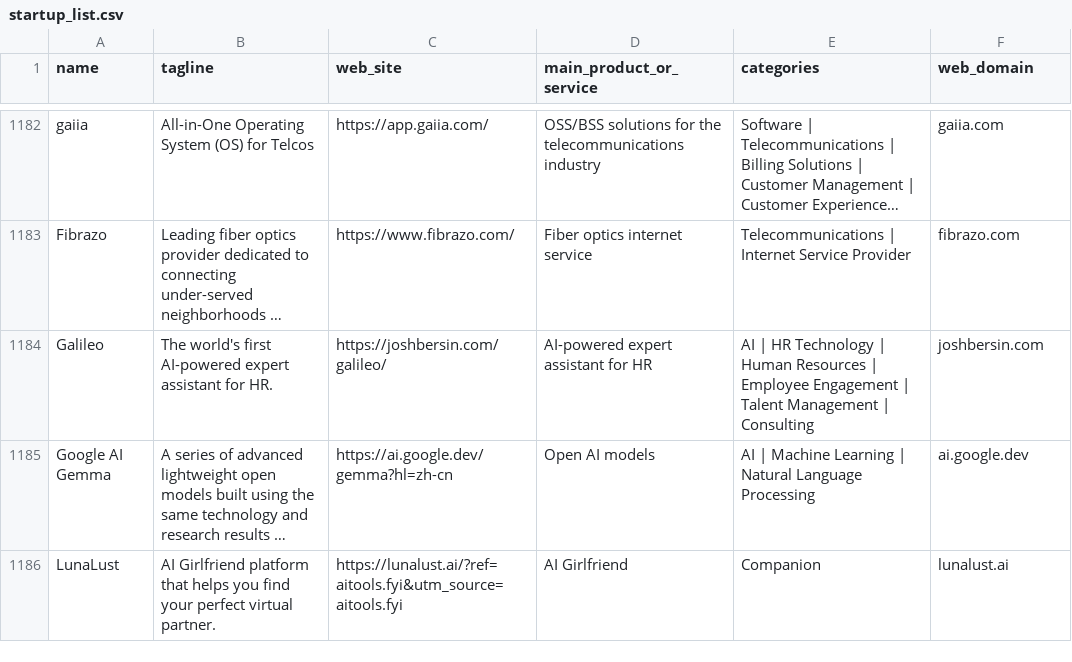
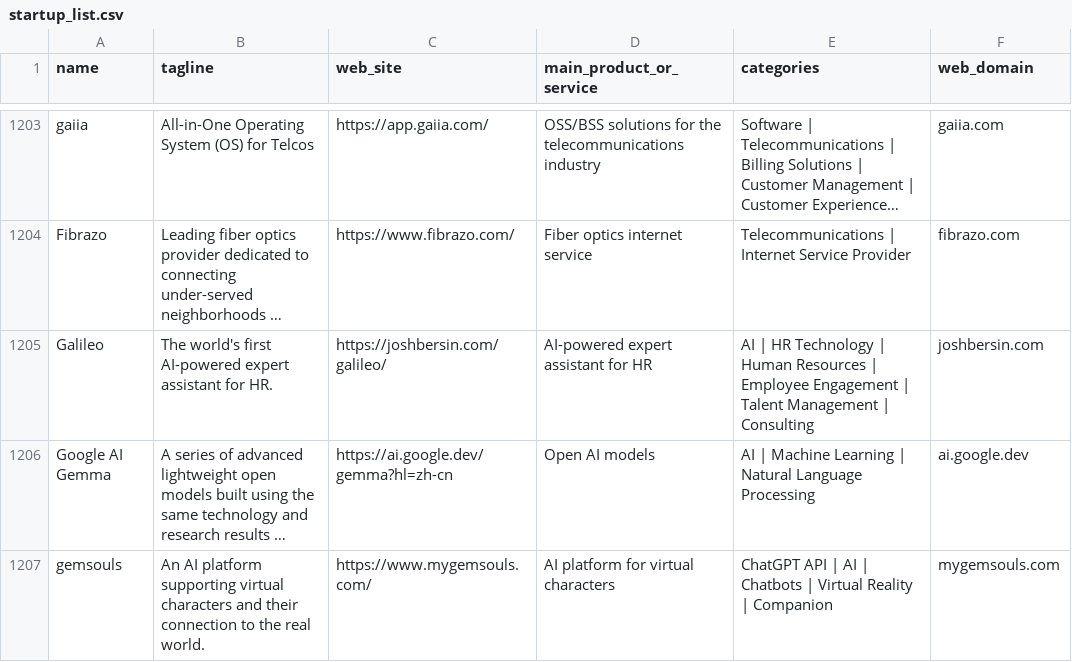
Before and after one commit to LinkTime-Corp/llm_agent_data, a CSV file: llm_gen_ai_startups/startup_list.csv, drawn as a sheet; only a part is shown, gaps mark what is left out; the shorter side is filled out with more unchanged rows; long unchanged cells end in …; the diff covers the shown part only; the diff names each change by its address in the sheet, - before the commit and + after, or states it on an @@ line.

```diff
--- a/llm_gen_ai_startups/startup_list.csv
+++ b/llm_gen_ai_startups/startup_list.csv
+row 1207: gemsouls | An AI platform supporting virtual characters and their connection to the real world. | https://www.mygemsouls.com/ | AI platform for virtual characters | ChatGPT API | AI | Chatbots | Virtual Reality | Companion | mygemsouls.com
```
Also changed, not shown: 27 added rows, 2 removed rows and 20 edited cells elsewhere in this file, 1 other file.
